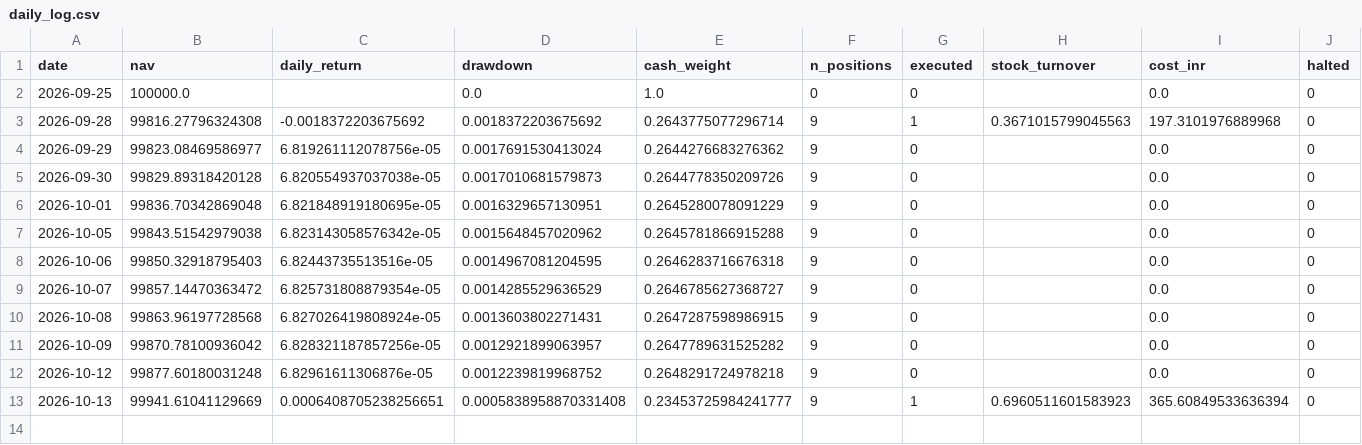
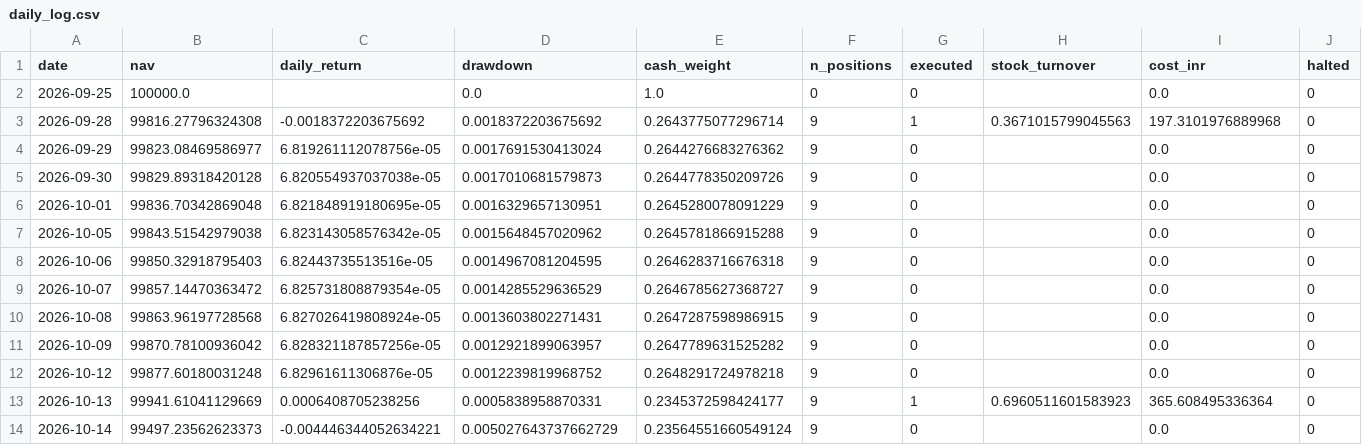
Before and after one commit to kira-stockmarket/Momentumv8, a CSV file: forward_test/daily_log.csv, drawn as a sheet; only a part is shown; rows hold the shown columns only; the diff names each change by its address in the sheet, - before the commit and + after, or states it on an @@ line.

```diff
--- a/forward_test/daily_log.csv
+++ b/forward_test/daily_log.csv
-C13 (daily_return): 0.0006408705238256651
+C13 (daily_return): 0.0006408705238256
-D13 (drawdown): 0.0005838958870331408
+D13 (drawdown): 0.0005838958870331
-E13 (cash_weight): 0.23453725984241777
+E13 (cash_weight): 0.2345372598424177
-I13 (cost_inr): 365.60849533636394
+I13 (cost_inr): 365.608495336364
+row 14: 2026-10-14 | 99497.23562623373 | -0.004446344052634221 | 0.005027643737662729 | 0.23564551660549124 | 9 | 0 |  | 0.0 | 0
```
Also changed, not shown: 2 other files.
